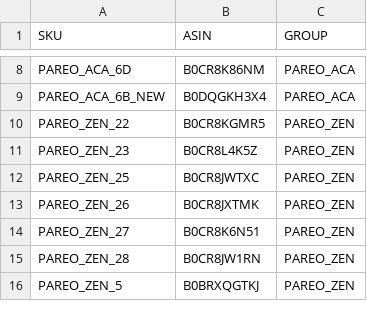
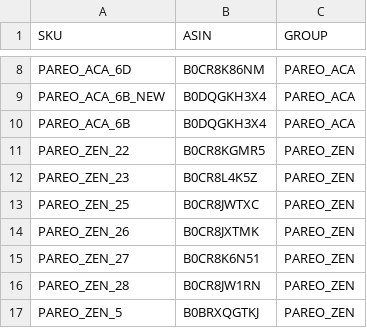
Before and after one commit to mandalalifeart/mlfamzapp_GCLOUD, a CSV file: asin_group_mapping.csv, drawn as a sheet; only a part is shown, gaps mark what is left out; the diff covers the shown part only.

```diff
--- a/asin_group_mapping.csv
+++ b/asin_group_mapping.csv
@@ -9,2 +9,3 @@ PAREO_ACA_6D,B0CR8K86NM,PAREO_ACA
 PAREO_ACA_6B_NEW,B0DQGKH3X4,PAREO_ACA
+PAREO_ACA_6B,B0DQGKH3X4,PAREO_ACA
 PAREO_ZEN_22,B0CR8KGMR5,PAREO_ZEN
```
Also changed, not shown: 49 added rows elsewhere in this file.
